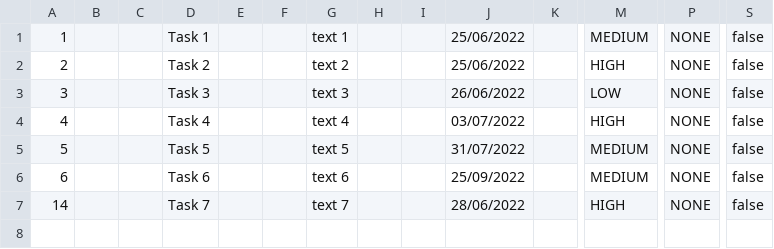
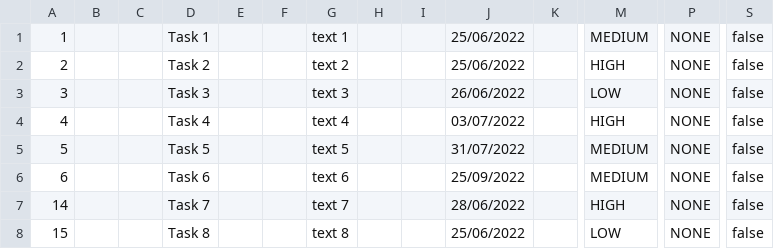
Before and after one commit to samGitHub93/task-manager-data, a CSV file: webapp/csvFile.csv, drawn as a sheet; only a part is shown, gaps mark what is left out; rows hold the shown columns only; the diff names each change by its address in the sheet, - before the commit and + after, or states it on an @@ line.

Commit message:
Commit changes to all files

```diff
--- a/webapp/csvFile.csv
+++ b/webapp/csvFile.csv
+row 8: 15 |  |  | Task 8 |  |  | text 8 |  |  | 25/06/2022 |  | LOW | NONE | false
```
